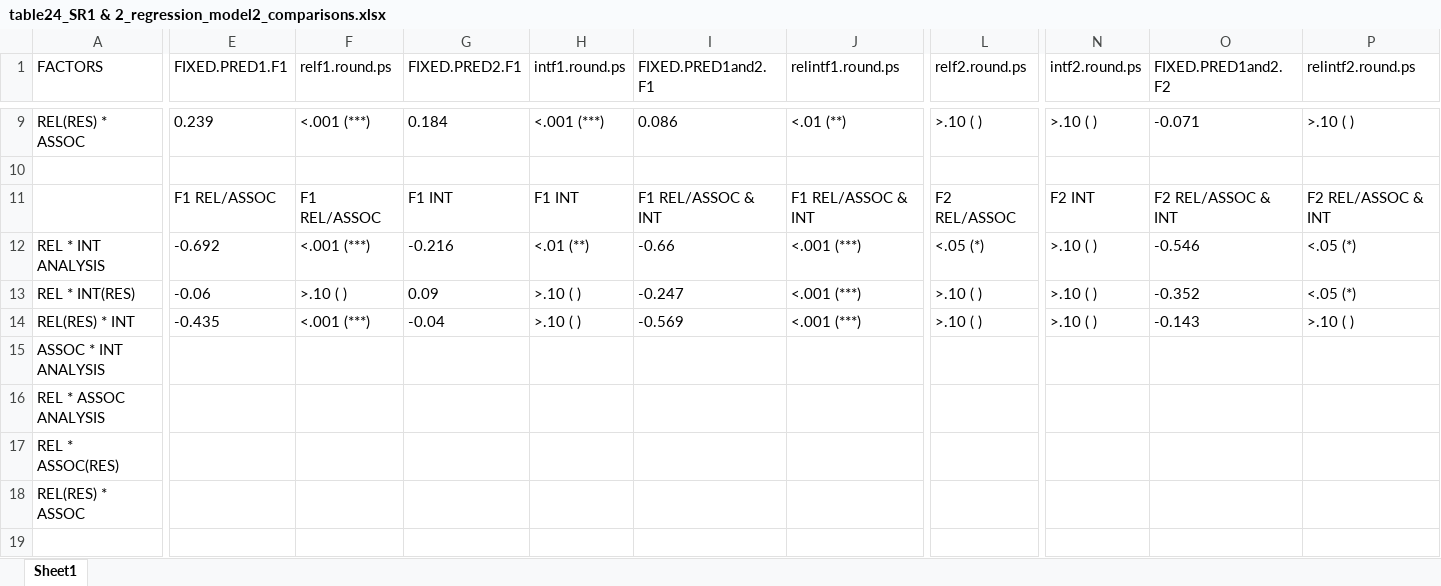
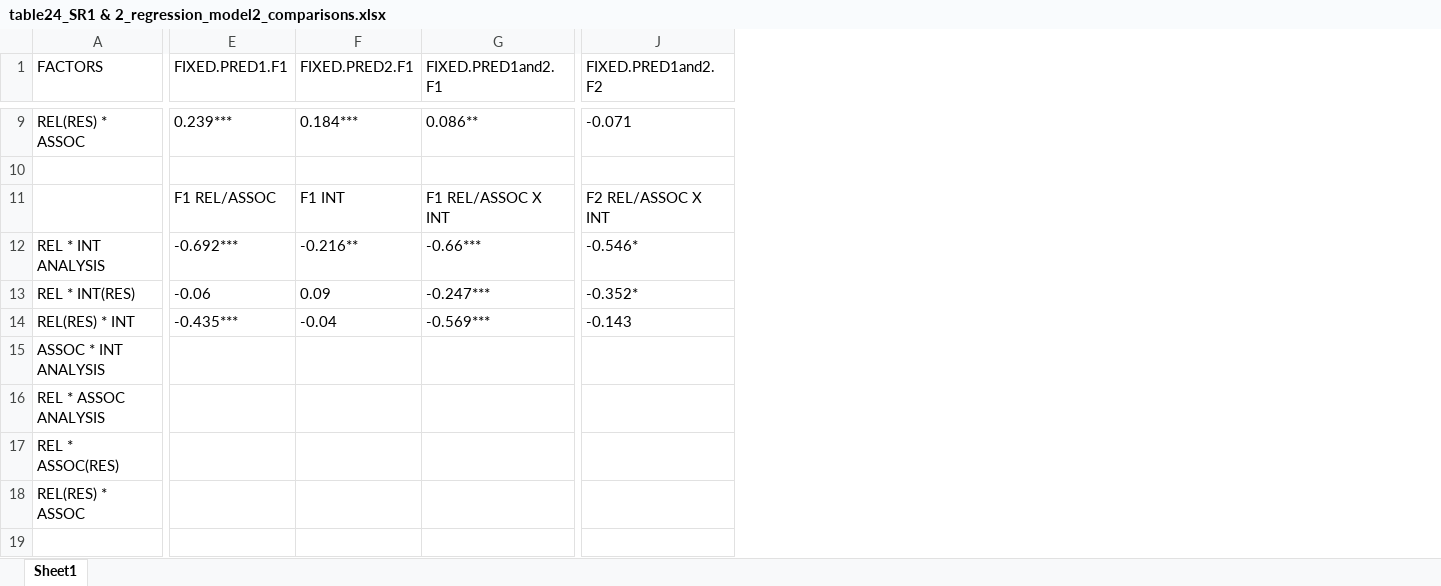
Before and after one commit to darrellpenta/Semrel_manuscript, an Excel workbook: Tables_Figures/output/table24_SR1 & 2_regression_model2_comparisons.xlsx, sheet Sheet1, drawn as a sheet; only a part is shown, gaps mark what is left out; values as stored, in another font and other column widths than the file's, no borders; removed rows and columns are numbered as before the commit, all else as after; the diff covers the shown part only; the diff names each change by its address in the sheet, - before the commit and + after, or states it on an @@ line.

```diff
--- a/Tables_Figures/output/table24_SR1 & 2_regression_model2_comparisons.xlsx (sheet Sheet1)
+++ b/Tables_Figures/output/table24_SR1 & 2_regression_model2_comparisons.xlsx (sheet Sheet1)
-column F (relf1.round.ps), rows 9-14: <.001 (***) |  | F1 REL/ASSOC | <.001 (***) | >.10 ( ) | <.001 (***)
-column H (intf1.round.ps), rows 9-14: <.001 (***) |  | F1 INT | <.01 (**) | >.10 ( ) | >.10 ( )
-column J (relintf1.round.ps), rows 9-14: <.01 (**) |  | F1 REL/ASSOC & INT | <.001 (***) | <.001 (***) | <.001 (***)
-column L (relf2.round.ps), rows 9-14: >.10 ( ) |  | F2 REL/ASSOC | <.05 (*) | >.10 ( ) | >.10 ( )
-column N (intf2.round.ps), rows 9-14: >.10 ( ) |  | F2 INT | >.10 ( ) | >.10 ( ) | >.10 ( )
-column P (relintf2.round.ps), rows 9-14: >.10 ( ) |  | F2 REL/ASSOC & INT | <.05 (*) | <.05 (*) | >.10 ( )
-E9 (FIXED.PRED1.F1): 0.239
+E9 (FIXED.PRED1.F1): 0.239***
-F9 (FIXED.PRED2.F1): 0.184
+F9 (FIXED.PRED2.F1): 0.184***
-G9 (FIXED.PRED1and2.F1): 0.086
+G9 (FIXED.PRED1and2.F1): 0.086**
-G11 (FIXED.PRED1and2.F1): F1 REL/ASSOC & INT
+G11 (FIXED.PRED1and2.F1): F1 REL/ASSOC X INT
-J11 (FIXED.PRED1and2.F2): F2 REL/ASSOC & INT
+J11 (FIXED.PRED1and2.F2): F2 REL/ASSOC X INT
-E12 (FIXED.PRED1.F1): -0.692
+E12 (FIXED.PRED1.F1): -0.692***
-F12 (FIXED.PRED2.F1): -0.216
+F12 (FIXED.PRED2.F1): -0.216**
-G12 (FIXED.PRED1and2.F1): -0.66
+G12 (FIXED.PRED1and2.F1): -0.66***
-J12 (FIXED.PRED1and2.F2): -0.546
+J12 (FIXED.PRED1and2.F2): -0.546*
-G13 (FIXED.PRED1and2.F1): -0.247
+G13 (FIXED.PRED1and2.F1): -0.247***
-J13 (FIXED.PRED1and2.F2): -0.352
+J13 (FIXED.PRED1and2.F2): -0.352*
-E14 (FIXED.PRED1.F1): -0.435
+E14 (FIXED.PRED1.F1): -0.435***
-G14 (FIXED.PRED1and2.F1): -0.569
+G14 (FIXED.PRED1and2.F1): -0.569***
```
Also changed, not shown: 80 edited cells elsewhere in this sheet, 4 other files.
